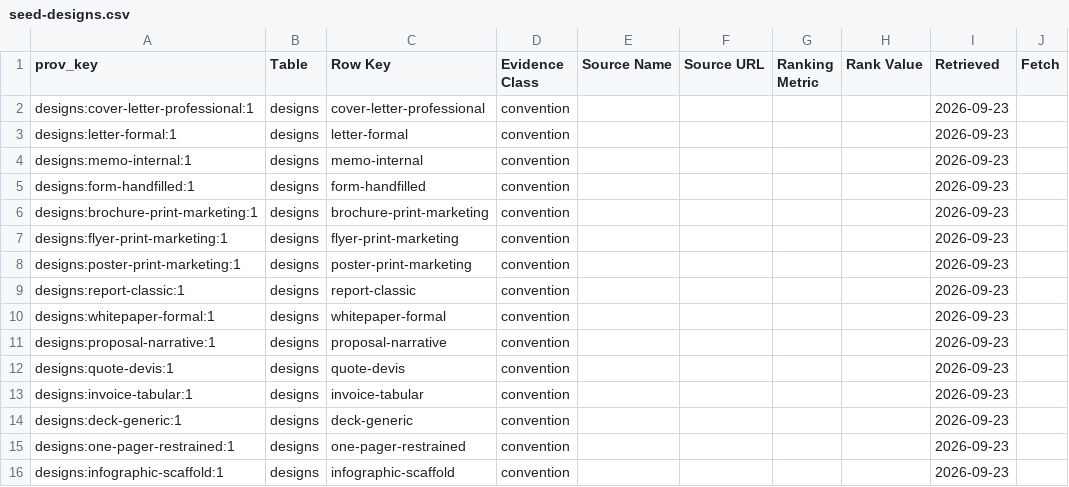
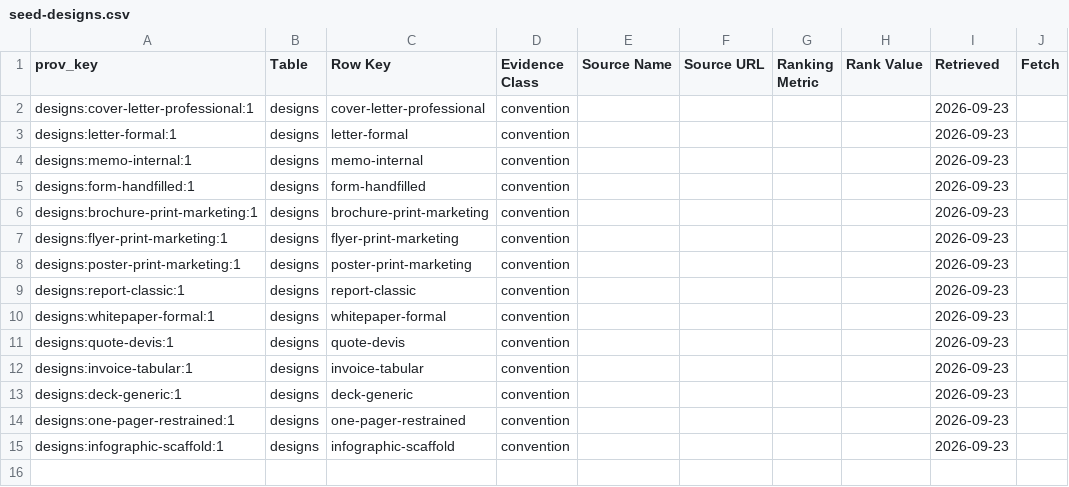
Before and after one commit to Magazem/Smart-design, a CSV file: research/provenance/seed-designs.csv, drawn as a sheet; the diff names each change by its address in the sheet, - before the commit and + after, or states it on an @@ line.

```diff
--- a/research/provenance/seed-designs.csv
+++ b/research/provenance/seed-designs.csv
-row 11: designs:proposal-narrative:1 | designs | proposal-narrative | convention |  |  |  |  | 2026-09-23
```
Also changed, not shown: research/designs/proposal.csv, skill/document-design-intelligence/data/base/designs.csv, 21 other files.
